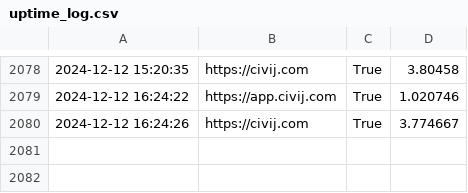
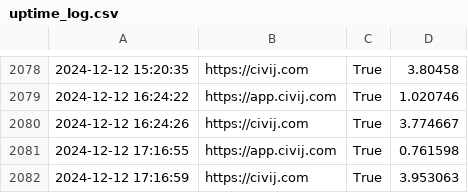
Before and after one commit to alifa98/CivijStatus, a CSV file: uptime_log.csv, drawn as a sheet; only a part is shown, gaps mark what is left out; the diff names each change by its address in the sheet, - before the commit and + after, or states it on an @@ line.

Commit message:
Updated uptime log at 2024-12-12 17:16:59

```diff
--- a/uptime_log.csv
+++ b/uptime_log.csv
+row 2081: 2024-12-12 17:16:55 | https://app.civij.com | True | 0.761598
+row 2082: 2024-12-12 17:16:59 | https://civij.com | True | 3.953063
```
